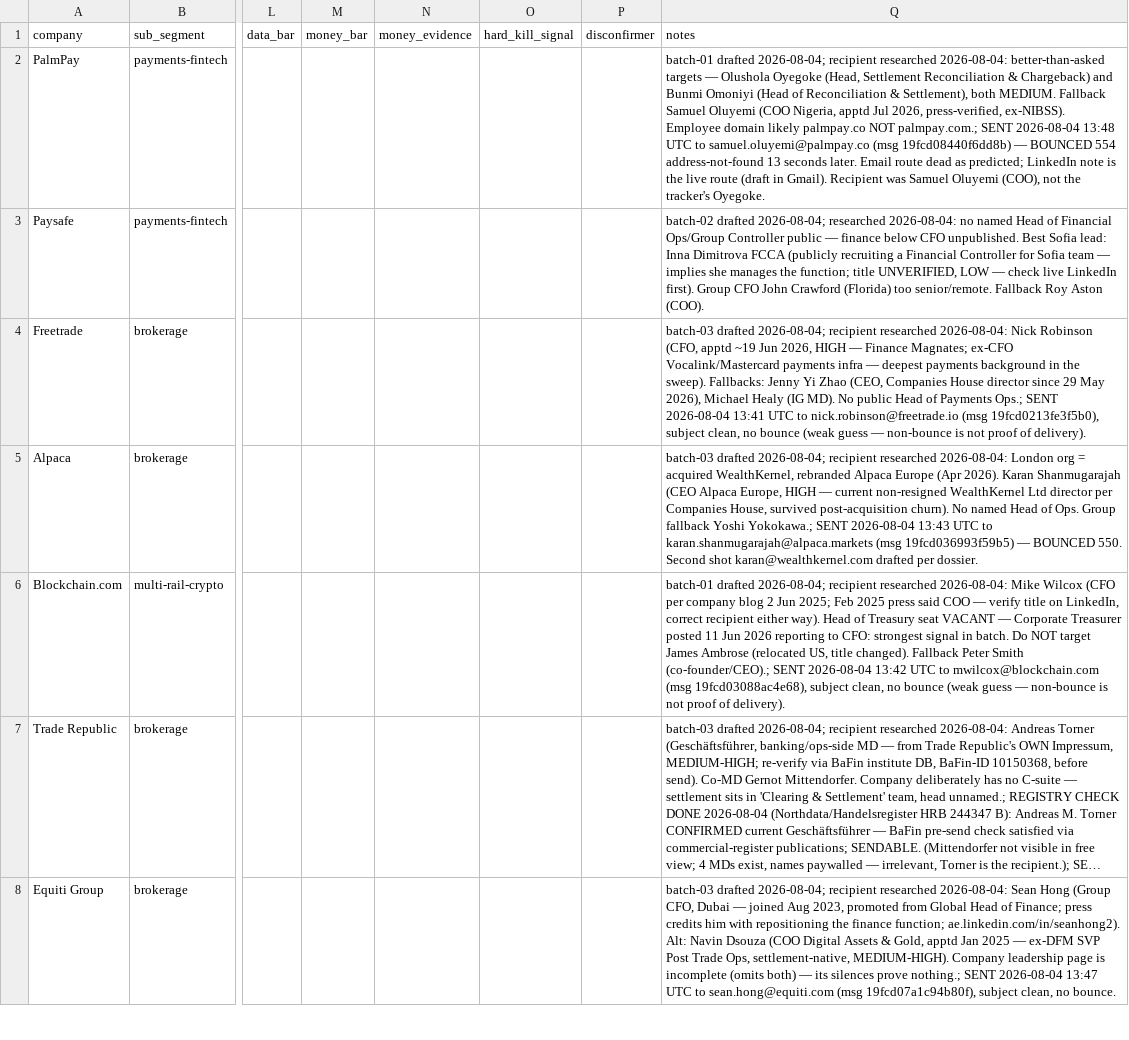
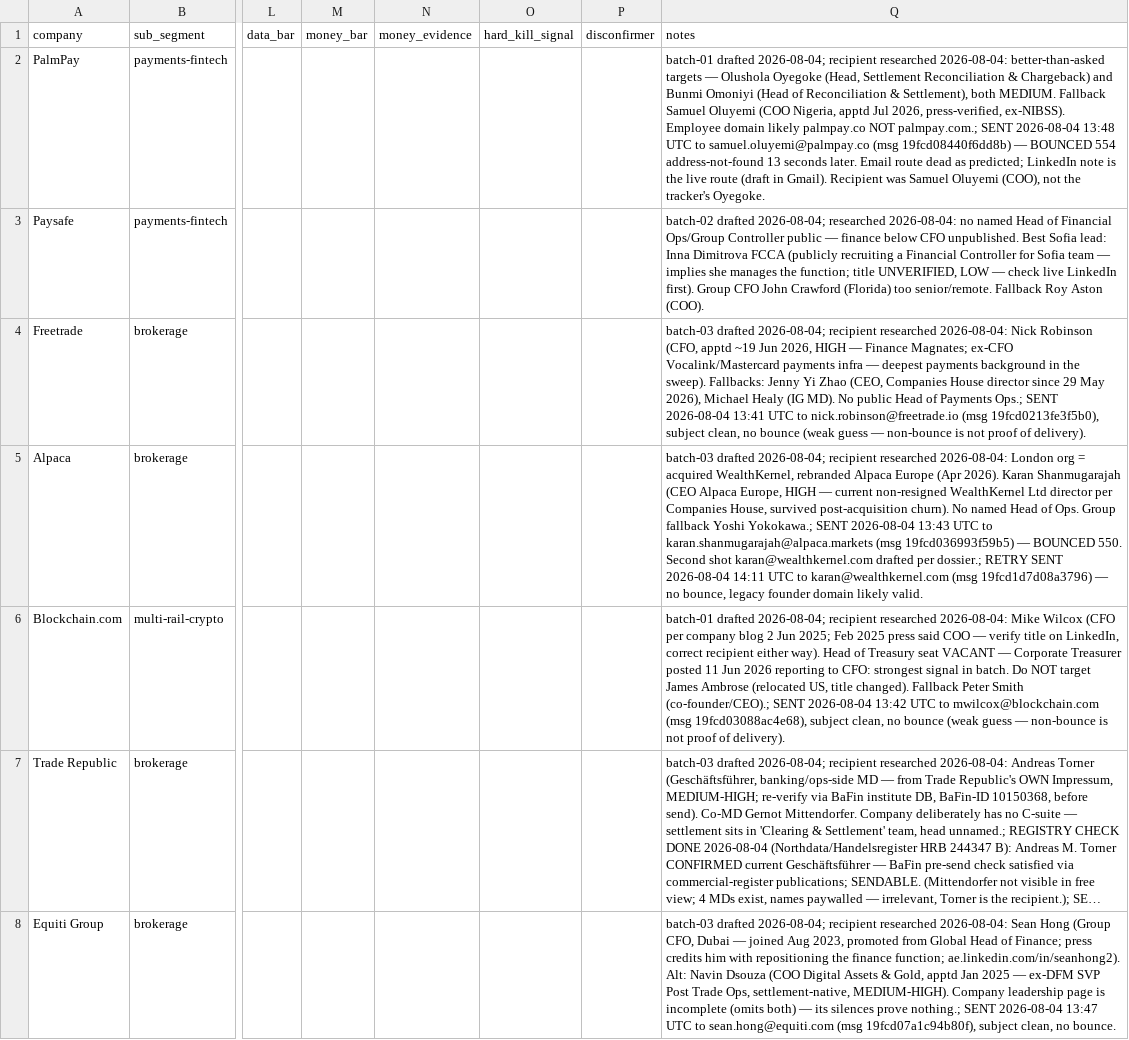
Before and after one commit to Thepluscode/TrustLedger, a CSV file: pilot/kill-test-tracker.csv, drawn as a sheet; only a part is shown, gaps mark what is left out; long unchanged cells end in …; the diff covers the shown part only; the diff names each change by its address in the sheet, - before the commit and + after, or states it on an @@ line.

```diff
--- a/pilot/kill-test-tracker.csv
+++ b/pilot/kill-test-tracker.csv
-Q5 (notes): …drafted per dossier.
+Q5 (notes): …drafted per dossier.; RETRY SENT 2026-08-04 14:11 UTC to karan@wealthkernel.com (msg 19fcd1d7d08a3796) — no bounce, legacy founder domain likely valid.
```
Also changed, not shown: 4 edited cells elsewhere in this file.
